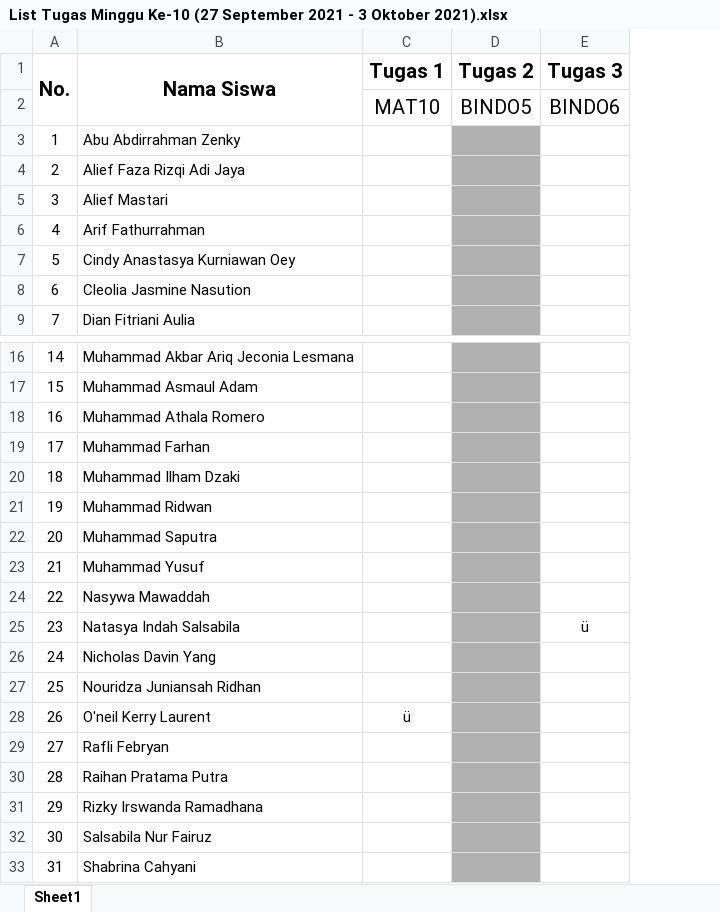
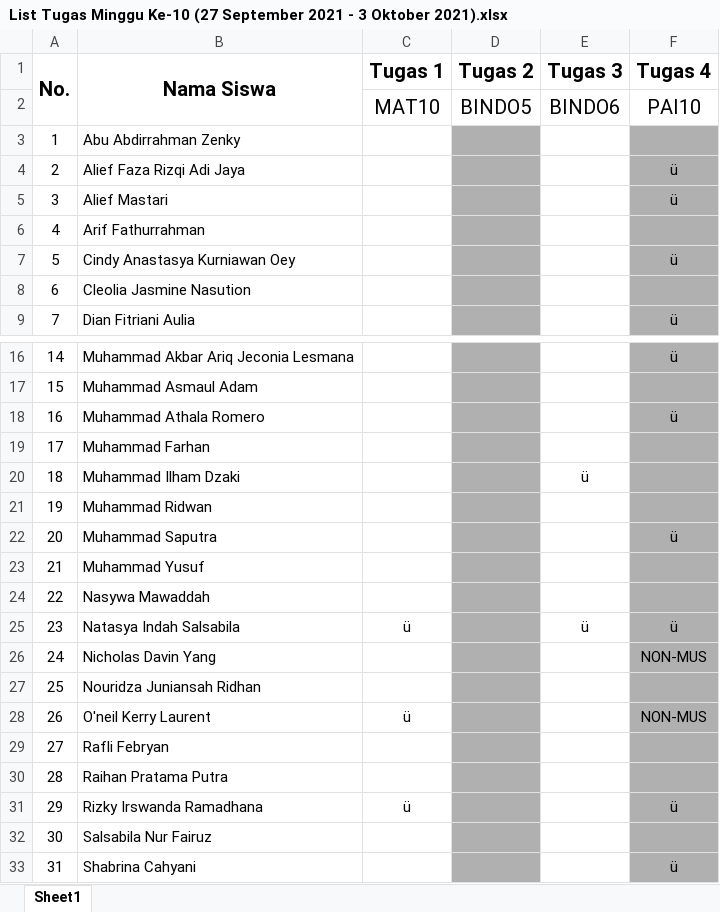
Before and after one commit to NotHydra/rpl-school-web-report, an Excel workbook: Excel/Mingguan/Excel/List Tugas Minggu Ke-10 (27 September 2021 - 3 Oktober 2021).xlsx, sheet Sheet1, drawn as a sheet; only a part is shown, gaps mark what is left out; values as stored, in another font and other column widths than the file's, no borders; the diff names each change by its address in the sheet, - before the commit and + after, or states it on an @@ line.

```diff
--- a/Excel/Mingguan/Excel/List Tugas Minggu Ke-10 (27 September 2021 - 3 Oktober 2021).xlsx (sheet Sheet1)
+++ b/Excel/Mingguan/Excel/List Tugas Minggu Ke-10 (27 September 2021 - 3 Oktober 2021).xlsx (sheet Sheet1)
+column F (Tugas 4), rows 2-9: PAI10 |  | ü | ü |  | ü |  | ü; rows 16-33: ü |  | ü |  |  |  | ü |  |  | ü | NON-MUS |  | NON-MUS |  |  | ü |  | ü
-E20 (Tugas 3): (empty)
+E20 (Tugas 3): ü
-C25 (Tugas 1): (empty)
+C25 (Tugas 1): ü
-C31 (Tugas 1): (empty)
+C31 (Tugas 1): ü
```
Also changed, not shown: Excel/Bulanan/Excel/List Tugas Bulanan Ke-1 (26 Juli 2021 - 29 Agustus 2021).xlsx, Excel/Bulanan/Excel/List Tugas Bulanan Ke-2 (30 Juli 2021 - 27 September 2021).xlsx, 16 other files.
